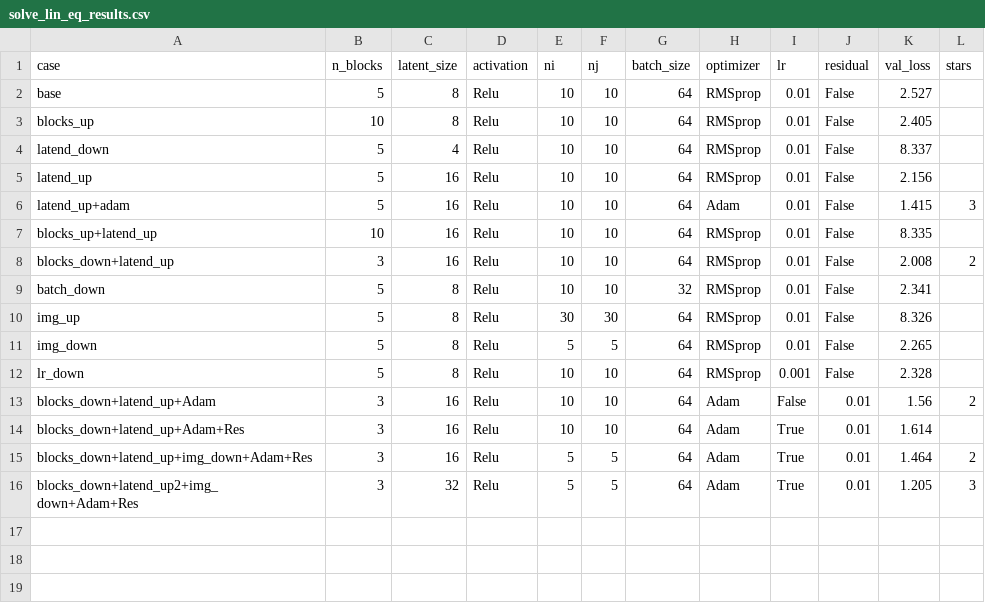
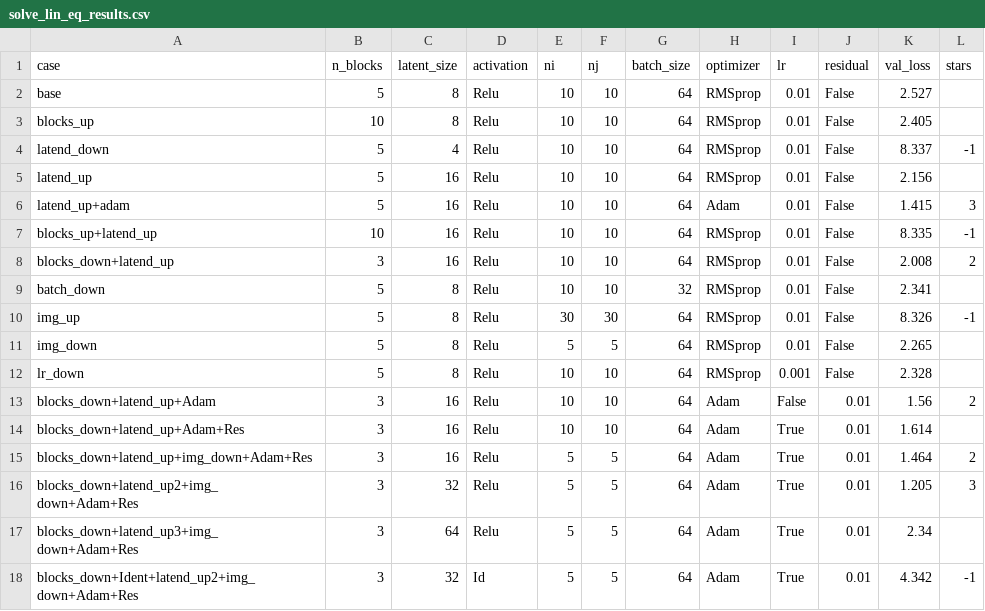
Before and after one commit to TiagoCAAmorim/SimModels, a CSV file: graph_nn/solve_lin_eq_results.csv, drawn as a sheet.

Commit message:
Corrected option to skip activation layer

```diff
--- a/graph_nn/solve_lin_eq_results.csv
+++ b/graph_nn/solve_lin_eq_results.csv
@@ -3,9 +3,9 @@ base,5,8,Relu,10,10,64,RMSprop,0.01,False,2.527,
 blocks_up,10,8,Relu,10,10,64,RMSprop,0.01,False,2.405,
-latend_down,5,4,Relu,10,10,64,RMSprop,0.01,False,8.337,
+latend_down,5,4,Relu,10,10,64,RMSprop,0.01,False,8.337,-1
 latend_up,5,16,Relu,10,10,64,RMSprop,0.01,False,2.156,
 latend_up+adam,5,16,Relu,10,10,64,Adam,0.01,False,1.415,3
-blocks_up+latend_up,10,16,Relu,10,10,64,RMSprop,0.01,False,8.335,
+blocks_up+latend_up,10,16,Relu,10,10,64,RMSprop,0.01,False,8.335,-1
 blocks_down+latend_up,3,16,Relu,10,10,64,RMSprop,0.01,False,2.008,2
 batch_down,5,8,Relu,10,10,32,RMSprop,0.01,False,2.341,
-img_up,5,8,Relu,30,30,64,RMSprop,0.01,False,8.326,
+img_up,5,8,Relu,30,30,64,RMSprop,0.01,False,8.326,-1
 img_down,5,8,Relu,5,5,64,RMSprop,0.01,False,2.265,
@@ -16 +16,3 @@ blocks_down+latend_up+img_down+Adam+Res,3,16,Relu,5,5,64,Adam,True,0.01,1.464,2
 blocks_down+latend_up2+img_down+Adam+Res,3,32,Relu,5,5,64,Adam,True,0.01,1.205,3
+blocks_down+latend_up3+img_down+Adam+Res,3,64,Relu,5,5,64,Adam,True,0.01,2.34,
+blocks_down+Ident+latend_up2+img_down+Adam+Res,3,32,Id,5,5,64,Adam,True,0.01,4.342,-1
```
Also changed, not shown: 1 other file.
